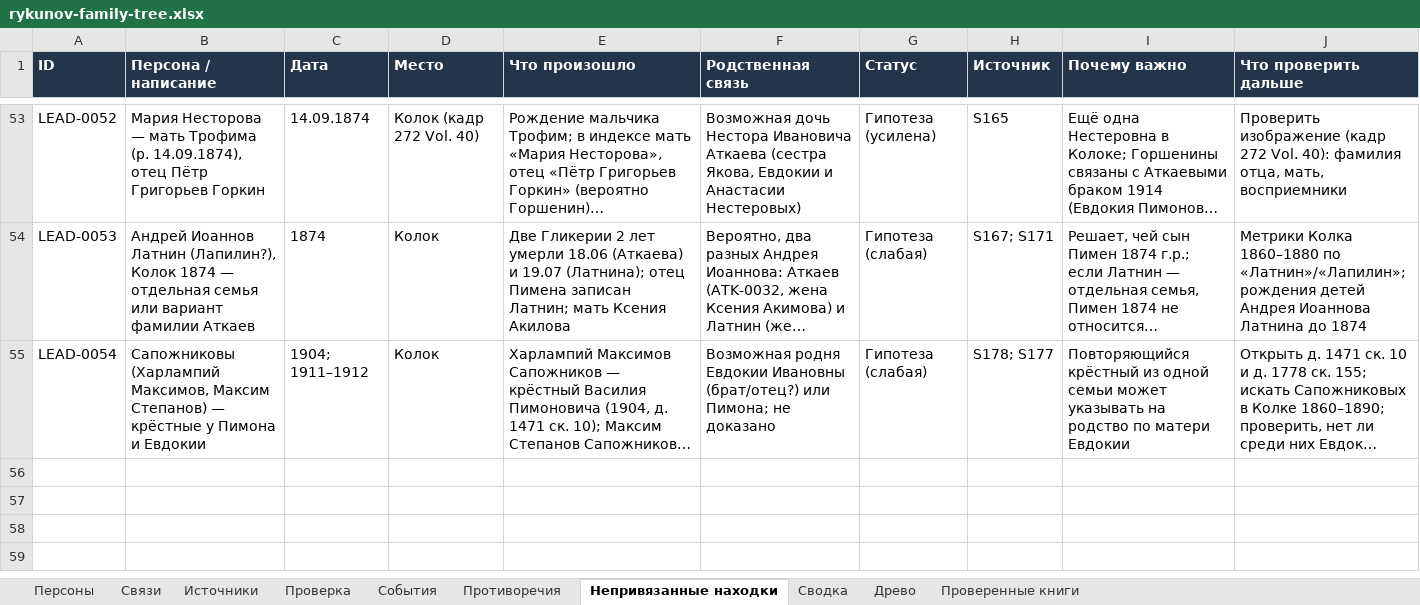
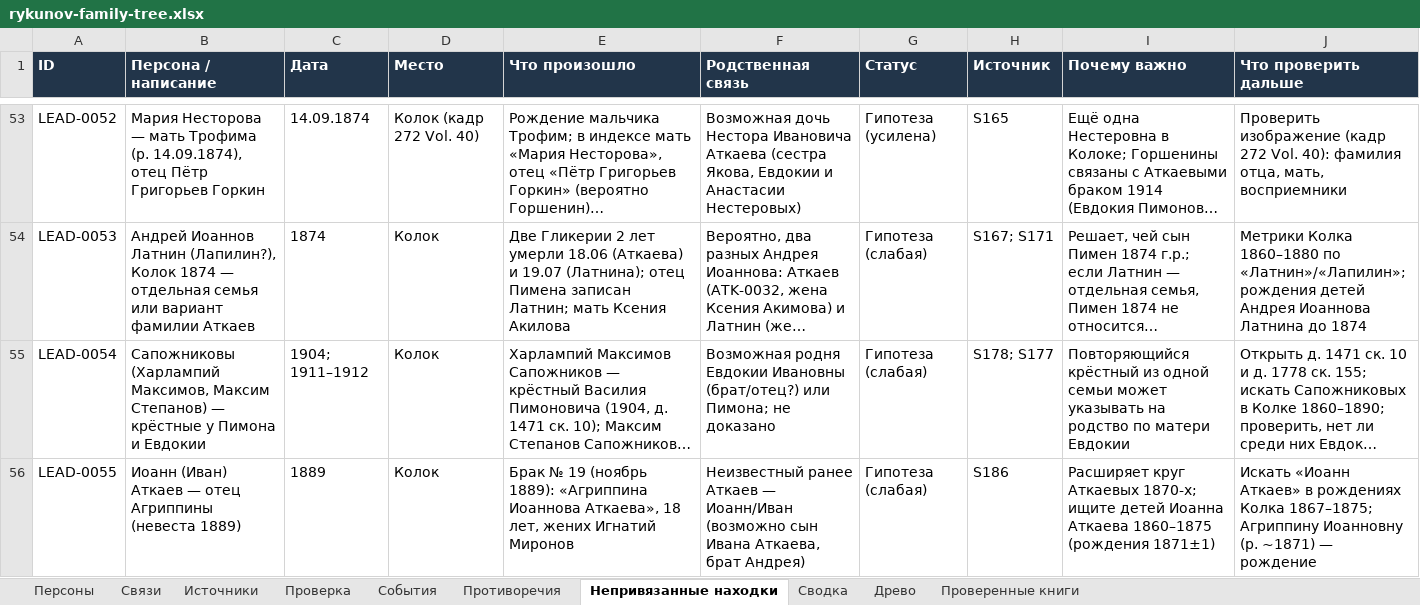
Before and after one commit to kilevoy/rykunov-family-tree, an Excel workbook: data/rykunov-family-tree.xlsx, sheet Непривязанные находки, drawn as a sheet; only a part is shown, gaps mark what is left out; long unchanged cells end in …; values as stored, in another font and other column widths than the file's, no borders; the diff names each change by its address in the sheet, - before the commit and + after, or states it on an @@ line.

```diff
--- a/data/rykunov-family-tree.xlsx (sheet Непривязанные находки)
+++ b/data/rykunov-family-tree.xlsx (sheet Непривязанные находки)
+row 56: LEAD-0055 | Иоанн (Иван) Аткаев — отец Агриппины (невеста 1889) | 1889 | Колок | Брак № 19 (ноябрь 1889): «Агриппина Иоаннова Аткаева», 18 лет, жених Игнатий Миронов | Неизвестный ранее Аткаев — Иоанн/Иван (возможно сын Ивана Аткаева, брат Андрея) | Гипотеза (слабая) | S186 | Расширяет круг Аткаевых 1870-х; ищите детей Иоанна Аткаева 1860–1875 (рождения 1871±1) | Искать «Иоанн Аткаев» в рождениях Колка 1867–1875; Агриппину Иоанновну (р. ~1871) — рождение
```
Also changed, not shown: sheet Персоны, sheet Проверенные книги, sheet Связи, sheet Источники.
